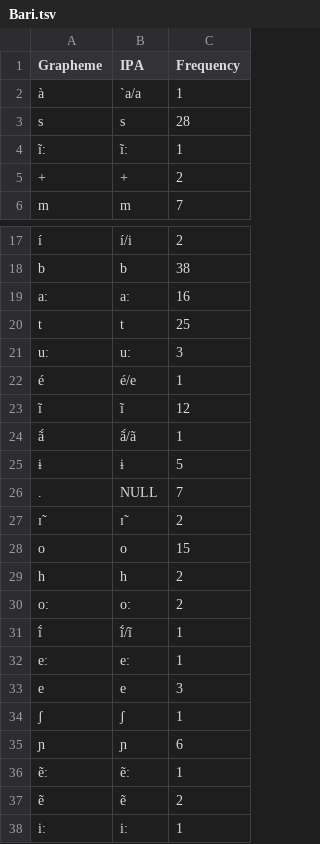
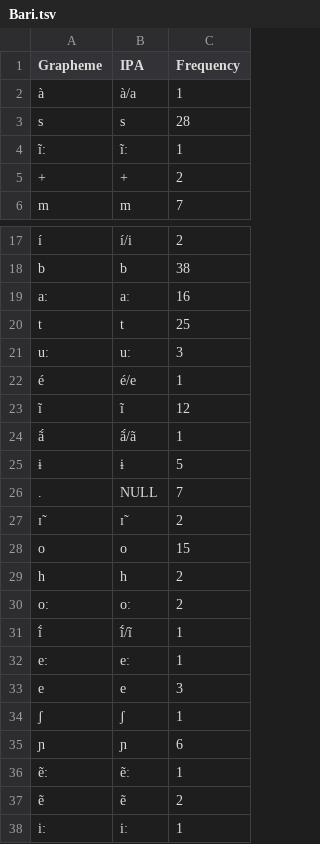
Before and after one commit to lexibank/constenlachibchan, a TSV file: etc/orthography/Bari.tsv, drawn as a sheet; only a part is shown, gaps mark what is left out; the diff names each change by its address in the sheet, - before the commit and + after, or states it on an @@ line.

```diff
--- a/etc/orthography/Bari.tsv
+++ b/etc/orthography/Bari.tsv
-B2 (IPA): `a/a
+B2 (IPA): à/a
-B4 (IPA): ĩ:
+B4 (IPA): ĩː
-B19 (IPA): a:
+B19 (IPA): aː
-B21 (IPA): u:
+B21 (IPA): uː
-B30 (IPA): o:
+B30 (IPA): oː
-B32 (IPA): e:
+B32 (IPA): eː
-B36 (IPA): ẽ:
+B36 (IPA): ẽː
-B38 (IPA): i:
+B38 (IPA): iː
```
Also changed, not shown: etc/orthography/Chimila.tsv, etc/orthography/MalekuJaika.tsv, 8 other files.
